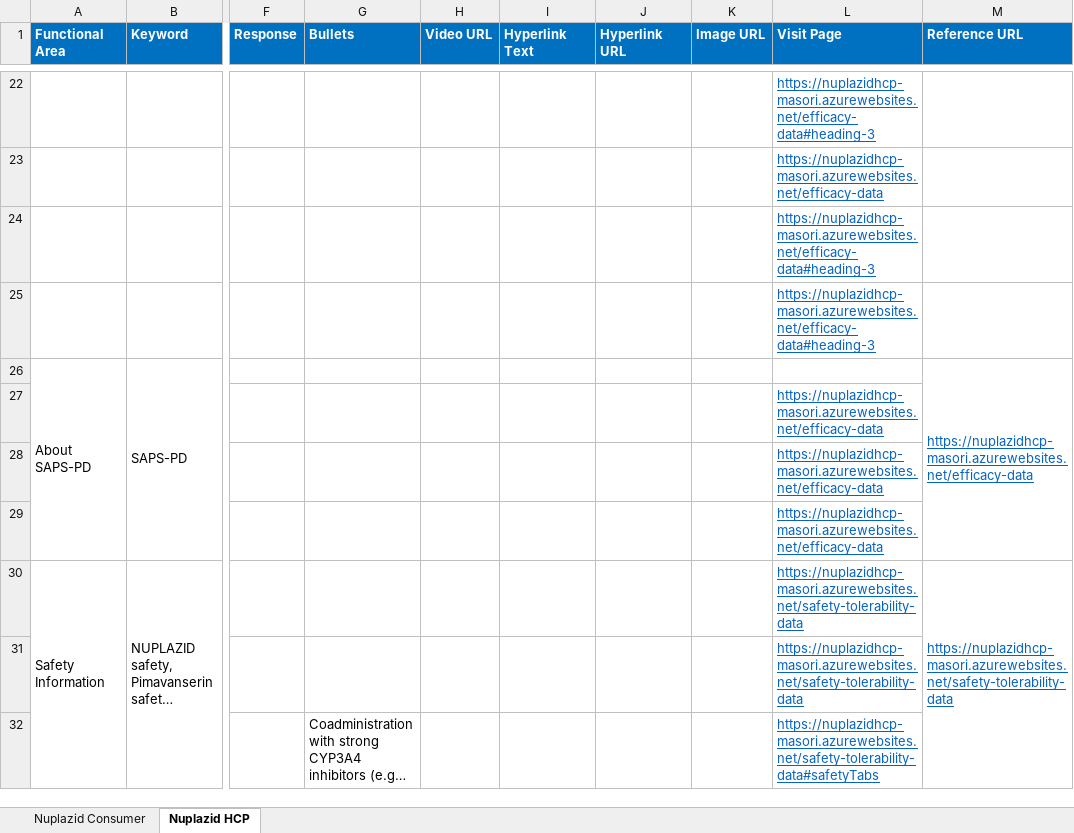
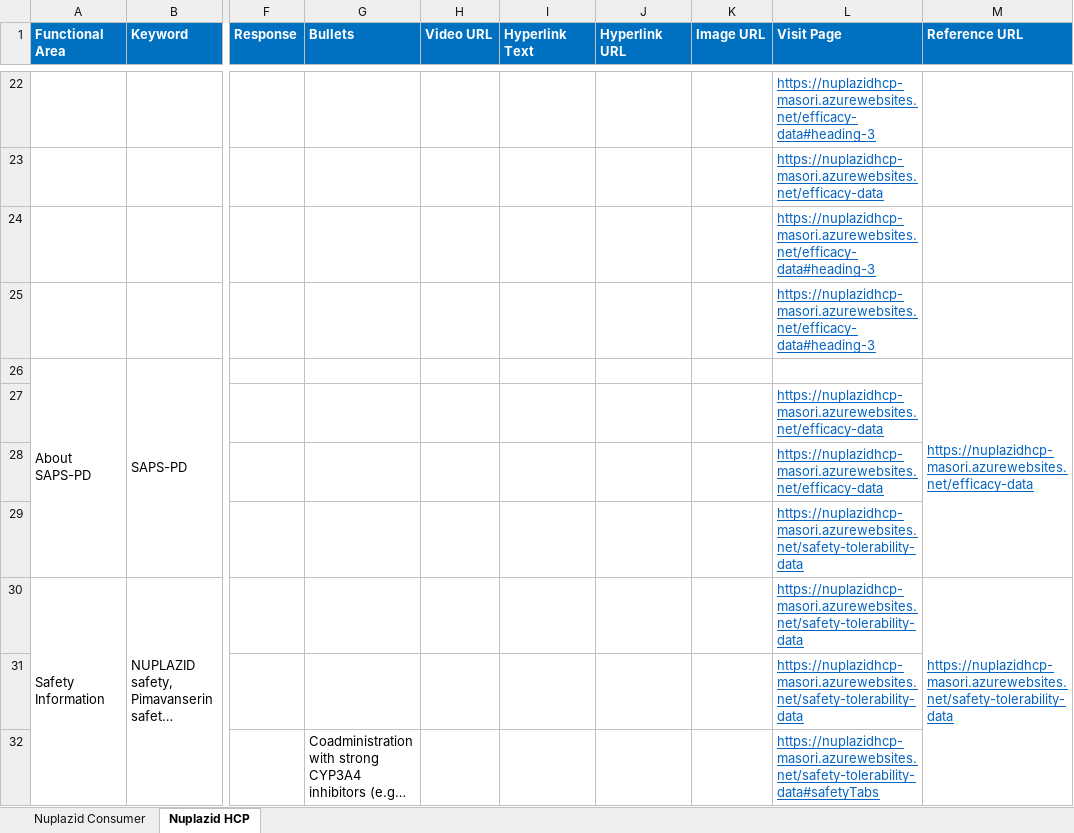
Before and after one commit to Siva04-coder/Masori-Chatbot-UAT, an Excel workbook: Corpus/MLR_Corpus.xlsx, sheet Nuplazid HCP, drawn as a sheet; only a part is shown, gaps mark what is left out; long unchanged cells end in …; values as stored, in another font and other column widths than the file's, no borders; the diff names each change by its address in the sheet, - before the commit and + after, or states it on an @@ line.

Commit message:
Add files via upload

```diff
--- a/Corpus/MLR_Corpus.xlsx (sheet Nuplazid HCP)
+++ b/Corpus/MLR_Corpus.xlsx (sheet Nuplazid HCP)
-L29 (Visit Page): https://nuplazidhcp-masori.azurewebsites.net/efficacy-data
+L29 (Visit Page): https://nuplazidhcp-masori.azurewebsites.net/safety-tolerability-data
```
